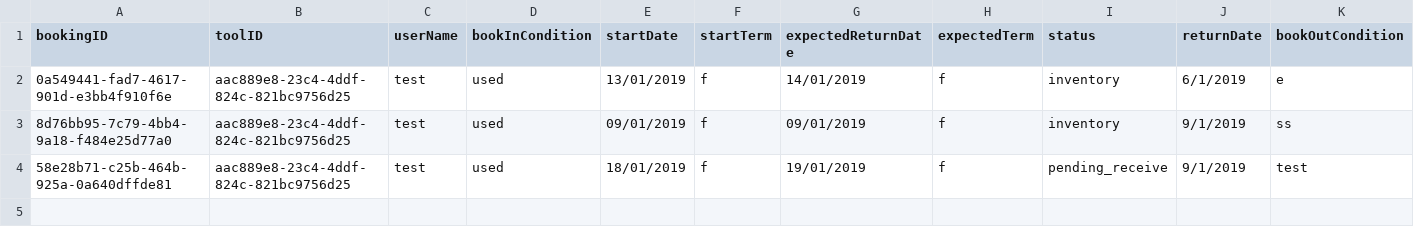
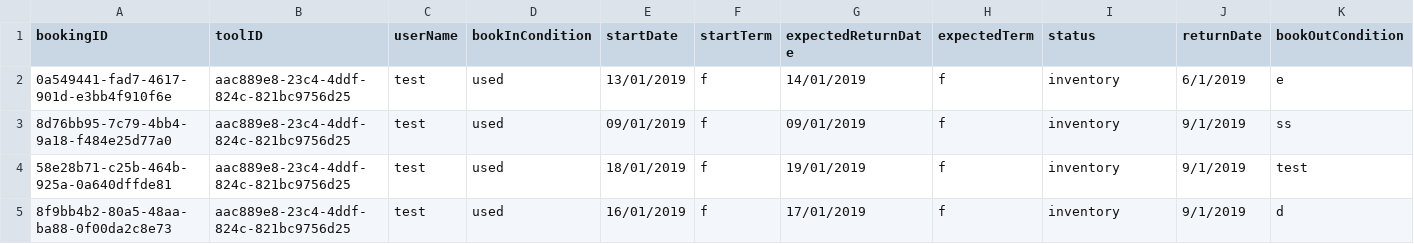
Before and after one commit to SMXaS/Shared-Power, a CSV file: Data/Bookings/aac889e8-23c4-4ddf-824c-821bc9756d25.csv, drawn as a sheet; only a part is shown; rows hold the shown columns only; the diff names each change by its address in the sheet, - before the commit and + after, or states it on an @@ line.

```diff
--- a/Data/Bookings/aac889e8-23c4-4ddf-824c-821bc9756d25.csv
+++ b/Data/Bookings/aac889e8-23c4-4ddf-824c-821bc9756d25.csv
-I4 (status): pending_receive
+I4 (status): inventory
+row 5: 8f9bb4b2-80a5-48aa-ba88-0f00da2c8e73 | aac889e8-23c4-4ddf-824c-821bc9756d25 | test | used | 16/01/2019 | f | 17/01/2019 | f | inventory | 9/1/2019 | d
```
Also changed, not shown: Data/Bookings/27f5c5a9-0c0b-4559-bd24-2a4e50f58c58.csv, Data/Bookings/4574028e-140e-432a-807a-97849e82661e.csv, 3 other files.
